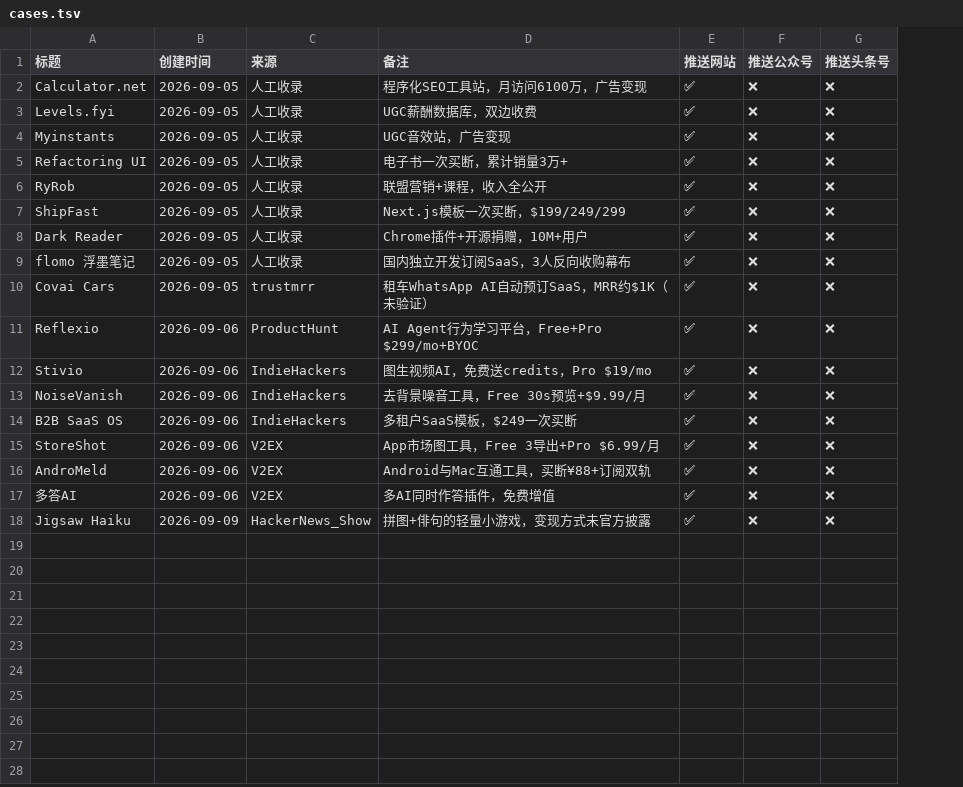
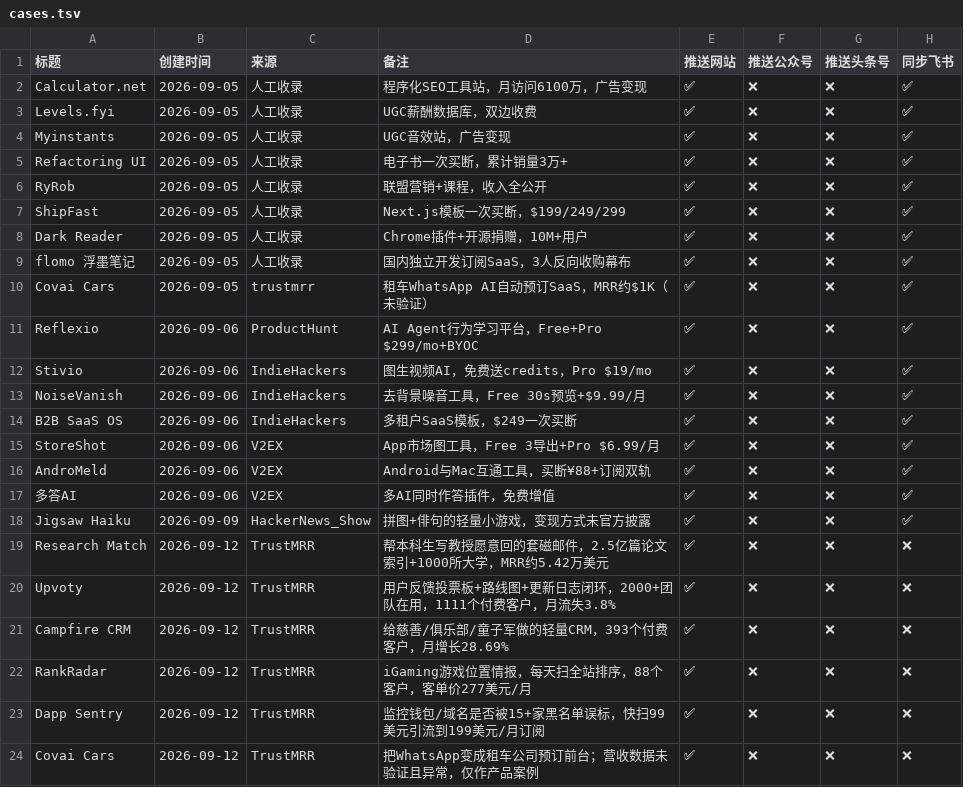
Before and after one commit to kldwz/case-site, a TSV file: cases.tsv, drawn as a sheet; the diff names each change by its address in the sheet, - before the commit and + after, or states it on an @@ line.

Commit message:
新增 TrustMRR 来源 6 篇案例 + 官网截图
收录（均通过官网真实性核验）：
- Research Match：帮本科生写套磁邮件，反 ChatGPT 定位
- Upvoty：反馈闭环 SaaS，1111 付费客户、月流失 3.8%
- Campfire CRM：服务慈善/俱乐部的轻量 CRM，月增长 28.69%
- RankRadar：iGaming 游戏位置情报，零 IT 接入
- Dapp Sentry：钱包/域名黑名单监控，$99 引流到 $199/月
- Covai Cars：WhatsApp 租车前台（数据未验证，已在文中标注）

数据口径：TrustMRR 平台 Stripe 授权数据（verified=True，2026-07-15 快照）。
原库 36 条中剔除 18 条官网无法访问的存疑数据、3 条无官网记录、
1 条政治敏感题材，其余因页面内容过薄未收录。

另附：capture_trustmrr_covers.py（封面截图脚本）

```diff
--- a/cases.tsv
+++ b/cases.tsv
+column H (同步飞书), rows 2-18: all ✅
+row 19: Research Match | 2026-09-12 | TrustMRR | 帮本科生写教授愿意回的套磁邮件，2.5亿篇论文索引+1000所大学，MRR约5.42万美元 | ✅ | ❌ | ❌ | ❌
+row 20: Upvoty | 2026-09-12 | TrustMRR | 用户反馈投票板+路线图+更新日志闭环，2000+团队在用，1111个付费客户，月流失3.8% | ✅ | ❌ | ❌ | ❌
+row 21: Campfire CRM | 2026-09-12 | TrustMRR | 给慈善/俱乐部/童子军做的轻量CRM，393个付费客户，月增长28.69% | ✅ | ❌ | ❌ | ❌
+row 22: RankRadar | 2026-09-12 | TrustMRR | iGaming游戏位置情报，每天扫全站排序，88个客户，客单价277美元/月 | ✅ | ❌ | ❌ | ❌
+row 23: Dapp Sentry | 2026-09-12 | TrustMRR | 监控钱包/域名是否被15+家黑名单误标，快扫99美元引流到199美元/月订阅 | ✅ | ❌ | ❌ | ❌
+row 24: Covai Cars | 2026-09-12 | TrustMRR | 把WhatsApp变成租车公司预订前台；营收数据未验证且异常，仅作产品案例 | ✅ | ❌ | ❌ | ❌
```
Also changed, not shown: 17 other files.
